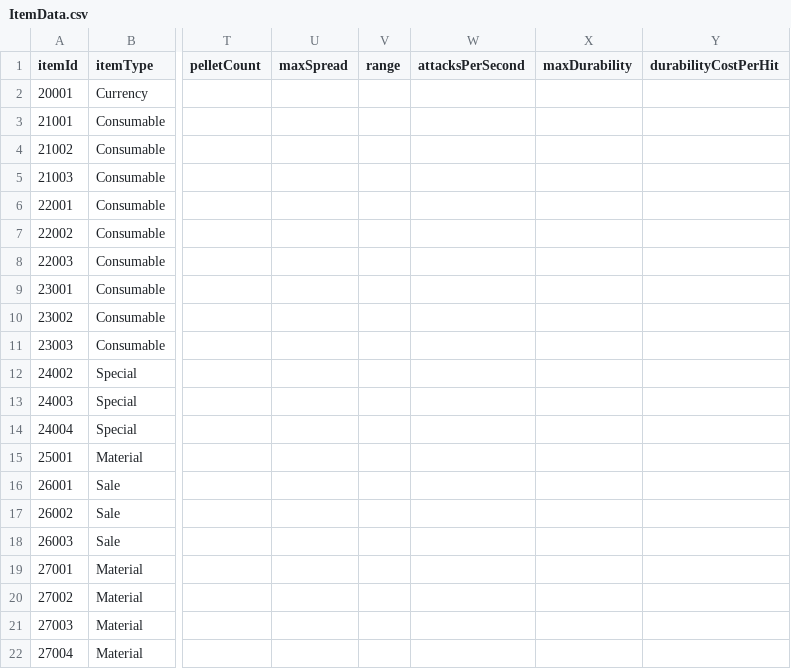
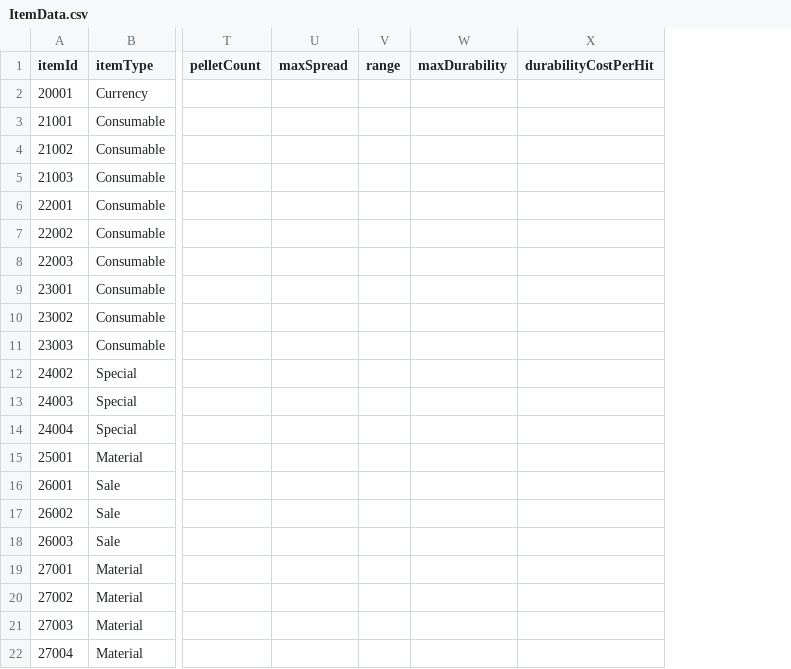
Before and after one commit to jin980809/BirkovProject, a CSV file: Assets/DataTeble/NaYeongMinCsvData/ItemData.csv, drawn as a sheet; only a part is shown, gaps mark what is left out; the diff names each change by its address in the sheet, - before the commit and + after, or states it on an @@ line.

Commit message:
[Fix]ItemData
작업변경사항 진척

```diff
--- a/Assets/DataTeble/NaYeongMinCsvData/ItemData.csv
+++ b/Assets/DataTeble/NaYeongMinCsvData/ItemData.csv
-column W (attacksPerSecond), empty
```
Also changed, not shown: 5 other files.
